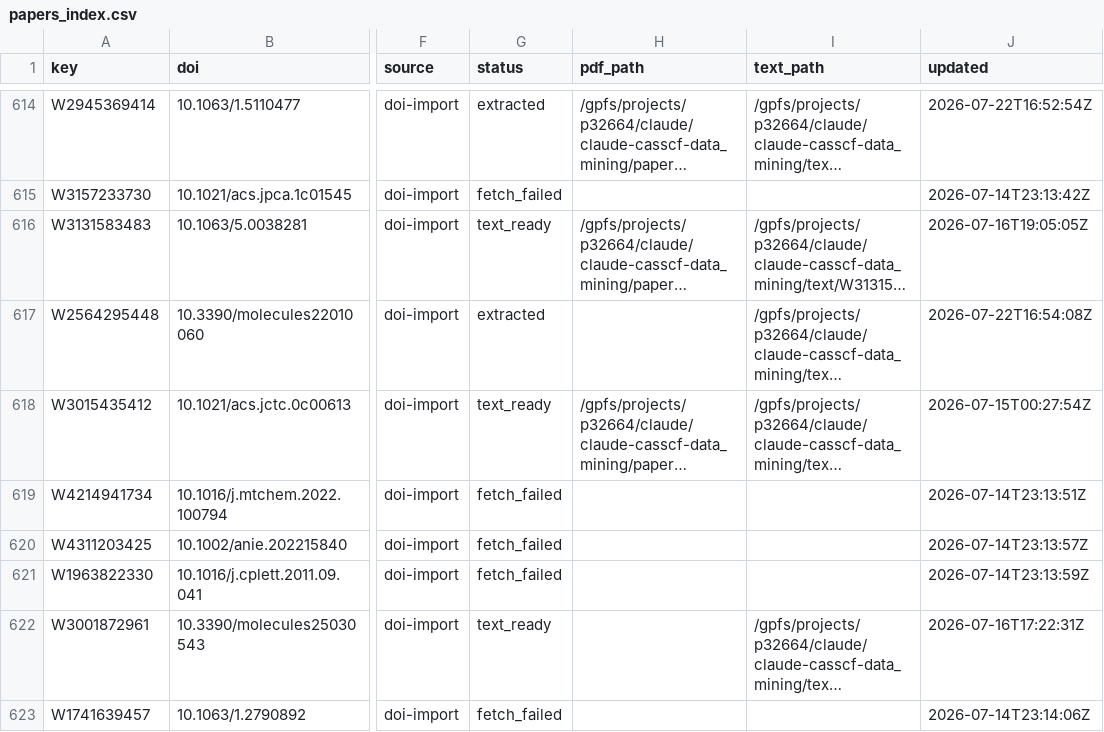
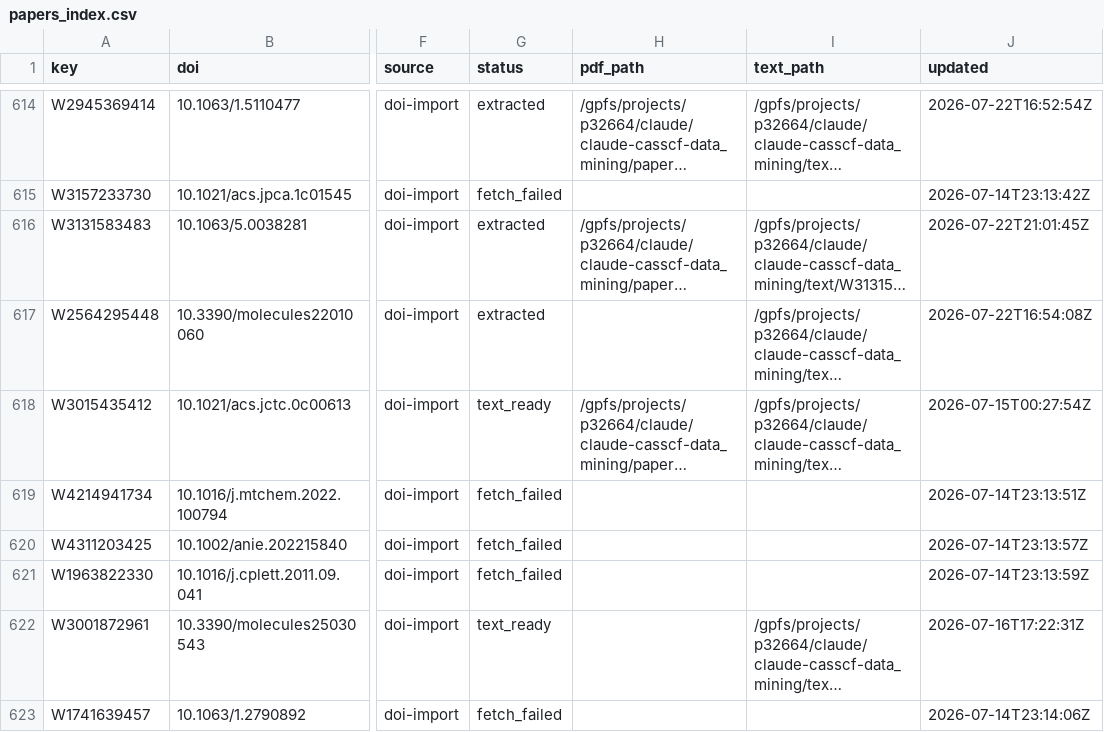
Before and after one commit to victorchanglee/aimdb, a CSV file: database/papers_index.csv, drawn as a sheet; only a part is shown, gaps mark what is left out; long unchanged cells end in …; the diff names each change by its address in the sheet, - before the commit and + after, or states it on an @@ line.

```diff
--- a/database/papers_index.csv
+++ b/database/papers_index.csv
-G616 (status): text_ready
+G616 (status): extracted
-J616 (updated): 2026-07-16T19:05:05Z
+J616 (updated): 2026-07-22T21:01:45Z
```
Also changed, not shown: 2 other files.
